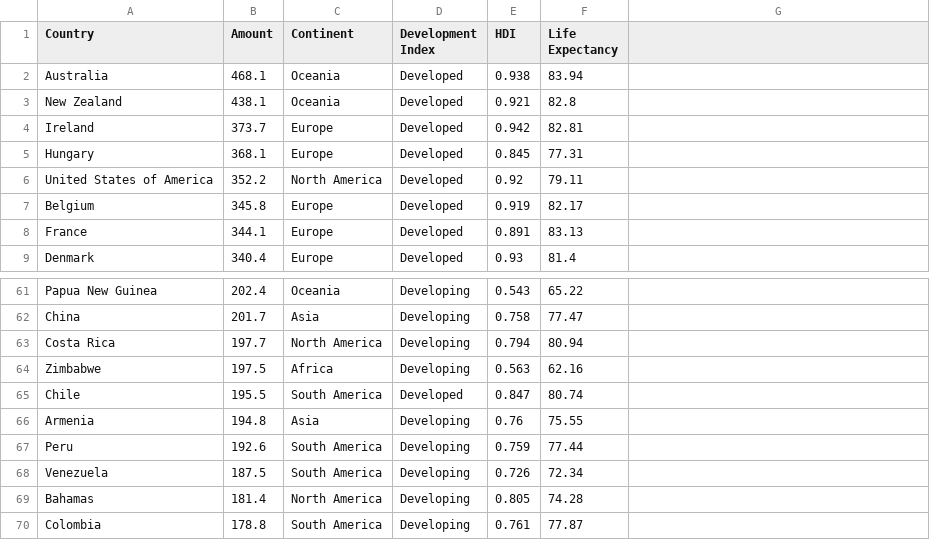
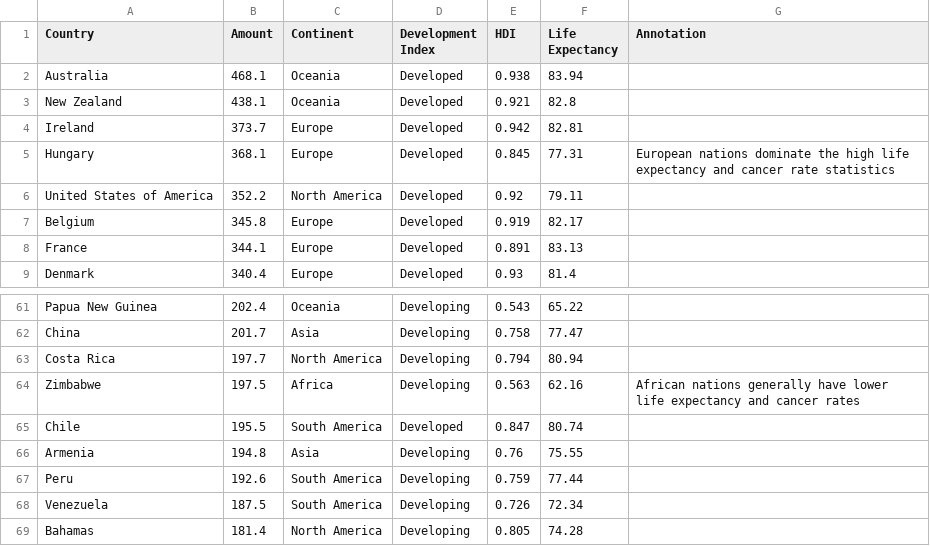
Before and after one commit to rp-mon/rp-mon.github.io, a CSV file: FIT3179/assignment 2/globalcancerdatalifeexpectancy.csv, drawn as a sheet; only a part is shown, gaps mark what is left out; the shorter side is filled out with more unchanged rows; the diff names each change by its address in the sheet, - before the commit and + after, or states it on an @@ line.

Commit message:
Update globalcancerdatalifeexpectancy.csv

```diff
--- a/FIT3179/assignment 2/globalcancerdatalifeexpectancy.csv
+++ b/FIT3179/assignment 2/globalcancerdatalifeexpectancy.csv
-G1: (empty)
+G1: Annotation
-G5 (Annotation): (empty)
+G5 (Annotation): European nations dominate the high life expectancy and cancer rate statistics
-G64 (Annotation): (empty)
+G64 (Annotation): African nations generally have lower life expectancy and cancer rates
```
